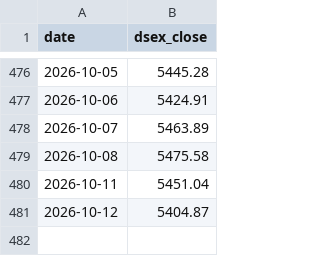
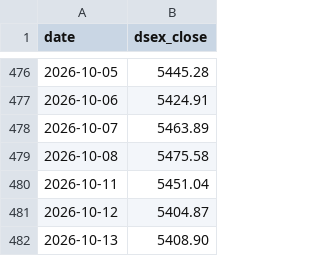
Before and after one commit to asikstock/dse-scaner, a CSV file: docs/data/dsex.csv, drawn as a sheet; only a part is shown, gaps mark what is left out; the diff names each change by its address in the sheet, - before the commit and + after, or states it on an @@ line.

```diff
--- a/docs/data/dsex.csv
+++ b/docs/data/dsex.csv
+row 482: 2026-10-13 | 5408.90
```
Also changed, not shown: 1 other file.
